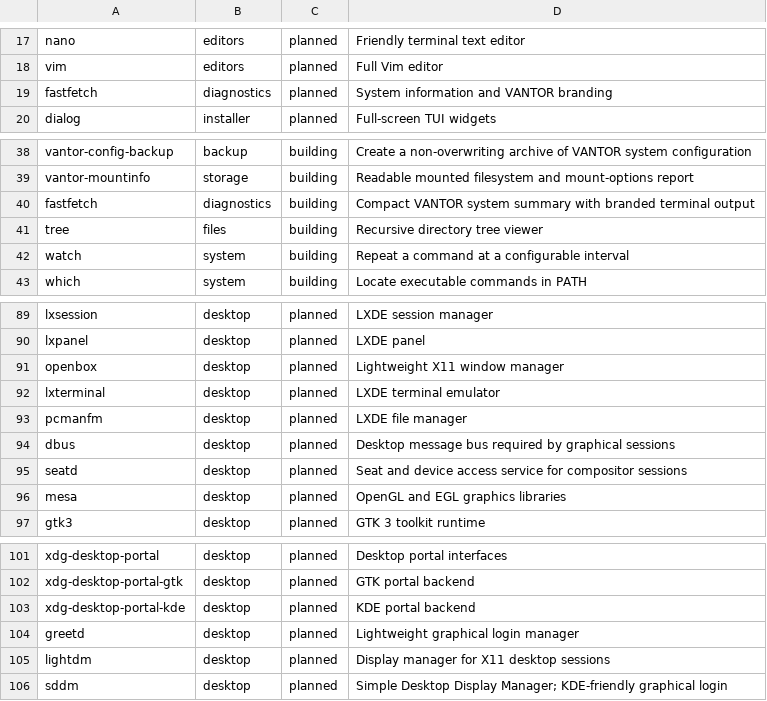
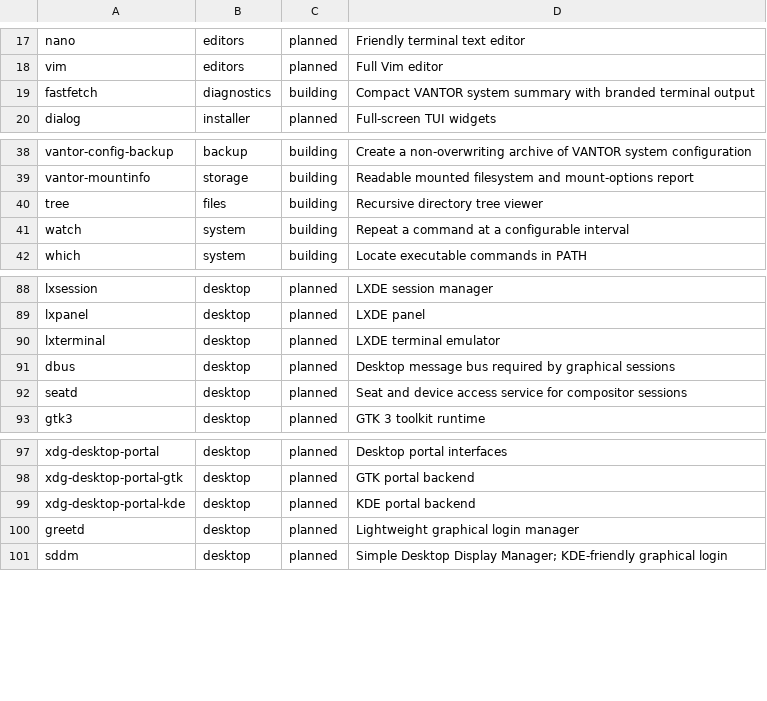
Before and after one commit to Reaccionador2Jeje/vantor-linux, a TSV file: packages/catalog.tsv, drawn as a sheet; only a part is shown, gaps mark what is left out.

Commit message:
Deduplicate VANTOR component catalog

```diff
--- a/packages/catalog.tsv
+++ b/packages/catalog.tsv
@@ -18,3 +18,3 @@ nano	editors	planned	Friendly terminal text editor
 vim	editors	planned	Full Vim editor
-fastfetch	diagnostics	planned	System information and VANTOR branding
+fastfetch	diagnostics	building	Compact VANTOR system summary with branded terminal output
 dialog	installer	planned	Full-screen TUI widgets
@@ -39,3 +39,2 @@ vantor-config-backup	backup	building	Create a non-overwriting archive of VANTOR
 vantor-mountinfo	storage	building	Readable mounted filesystem and mount-options report
-fastfetch	diagnostics	building	Compact VANTOR system summary with branded terminal output
 tree	files	building	Recursive directory tree viewer
@@ -90,8 +89,5 @@ lxsession	desktop	planned	LXDE session manager
 lxpanel	desktop	planned	LXDE panel
-openbox	desktop	planned	Lightweight X11 window manager
 lxterminal	desktop	planned	LXDE terminal emulator
-pcmanfm	desktop	planned	LXDE file manager
 dbus	desktop	planned	Desktop message bus required by graphical sessions
 seatd	desktop	planned	Seat and device access service for compositor sessions
-mesa	desktop	planned	OpenGL and EGL graphics libraries
 gtk3	desktop	planned	GTK 3 toolkit runtime
@@ -104,3 +100,2 @@ xdg-desktop-portal-kde	desktop	planned	KDE portal backend
 greetd	desktop	planned	Lightweight graphical login manager
-lightdm	desktop	planned	Display manager for X11 desktop sessions
 sddm	desktop	planned	Simple Desktop Display Manager; KDE-friendly graphical login
```
